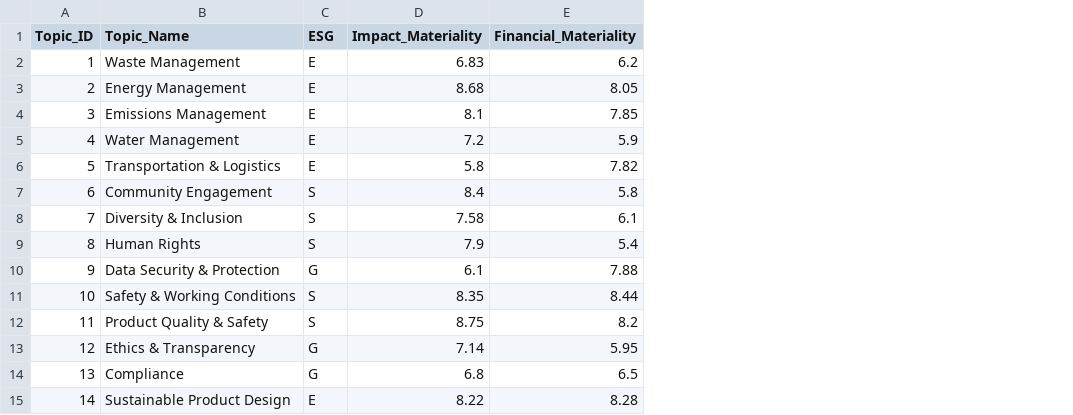
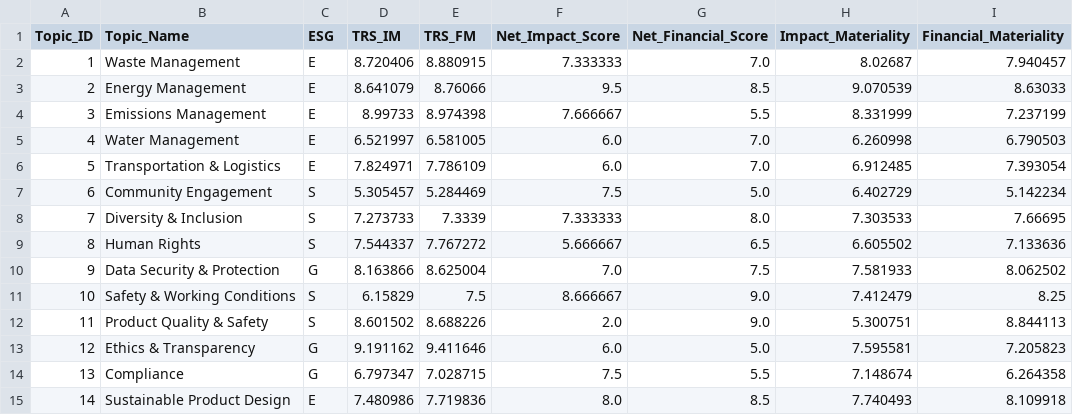
Before and after one commit to ersachintelang/dma-dashboard, a CSV file: 06_Materiality_Results.csv, drawn as a sheet; only a part is shown; addresses are those after the commit; the diff covers the shown part only; the diff names each change by its address in the sheet, - before the commit and + after, or states it on an @@ line.

```diff
--- a/06_Materiality_Results.csv
+++ b/06_Materiality_Results.csv
+column D (TRS_IM), rows 2-15: 8.720406 | 8.641079 | 8.99733 | 6.521997 | 7.824971 | 5.305457 | 7.273733 | 7.544337 | 8.163866 | 6.15829 | 8.601502 | 9.191162 | 6.797347 | 7.480986
+column E (TRS_FM), rows 2-15: 8.880915 | 8.76066 | 8.974398 | 6.581005 | 7.786109 | 5.284469 | 7.3339 | 7.767272 | 8.625004 | 7.5 | 8.688226 | 9.411646 | 7.028715 | 7.719836
+column F (Net_Impact_Score), rows 2-15: 7.333333 | 9.5 | 7.666667 | 6.0 | 6.0 | 7.5 | 7.333333 | 5.666667 | 7.0 | 8.666667 | 2.0 | 6.0 | 7.5 | 8.0
+column G (Net_Financial_Score), rows 2-15: 7.0 | 8.5 | 5.5 | 7.0 | 7.0 | 5.0 | 8.0 | 6.5 | 7.5 | 9.0 | 9.0 | 5.0 | 5.5 | 8.5
-H2 (Impact_Materiality): 6.83
+H2 (Impact_Materiality): 8.02687
-I2 (Financial_Materiality): 6.2
+I2 (Financial_Materiality): 7.940457
-H3 (Impact_Materiality): 8.68
+H3 (Impact_Materiality): 9.070539
-I3 (Financial_Materiality): 8.05
+I3 (Financial_Materiality): 8.63033
-H4 (Impact_Materiality): 8.1
+H4 (Impact_Materiality): 8.331999
-I4 (Financial_Materiality): 7.85
+I4 (Financial_Materiality): 7.237199
-H5 (Impact_Materiality): 7.2
+H5 (Impact_Materiality): 6.260998
-I5 (Financial_Materiality): 5.9
+I5 (Financial_Materiality): 6.790503
-H6 (Impact_Materiality): 5.8
+H6 (Impact_Materiality): 6.912485
-I6 (Financial_Materiality): 7.82
+I6 (Financial_Materiality): 7.393054
-H7 (Impact_Materiality): 8.4
+H7 (Impact_Materiality): 6.402729
-I7 (Financial_Materiality): 5.8
+I7 (Financial_Materiality): 5.142234
-H8 (Impact_Materiality): 7.58
+H8 (Impact_Materiality): 7.303533
-I8 (Financial_Materiality): 6.1
+I8 (Financial_Materiality): 7.66695
-H9 (Impact_Materiality): 7.9
+H9 (Impact_Materiality): 6.605502
-I9 (Financial_Materiality): 5.4
+I9 (Financial_Materiality): 7.133636
-H10 (Impact_Materiality): 6.1
+H10 (Impact_Materiality): 7.581933
-I10 (Financial_Materiality): 7.88
+I10 (Financial_Materiality): 8.062502
-H11 (Impact_Materiality): 8.35
+H11 (Impact_Materiality): 7.412479
-I11 (Financial_Materiality): 8.44
+I11 (Financial_Materiality): 8.25
-H12 (Impact_Materiality): 8.75
+H12 (Impact_Materiality): 5.300751
-I12 (Financial_Materiality): 8.2
+I12 (Financial_Materiality): 8.844113
-H13 (Impact_Materiality): 7.14
+H13 (Impact_Materiality): 7.595581
-I13 (Financial_Materiality): 5.95
+I13 (Financial_Materiality): 7.205823
-H14 (Impact_Materiality): 6.8
+H14 (Impact_Materiality): 7.148674
-I14 (Financial_Materiality): 6.5
+I14 (Financial_Materiality): 6.264358
-H15 (Impact_Materiality): 8.22
+H15 (Impact_Materiality): 7.740493
-I15 (Financial_Materiality): 8.28
+I15 (Financial_Materiality): 8.109918
```
Also changed, not shown: 14 edited cells elsewhere in this file, 01_Stakeholders.csv, 02_Material_Topics.csv, 4 other files.
